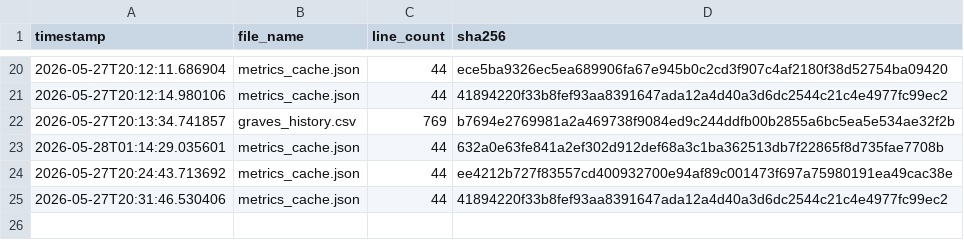
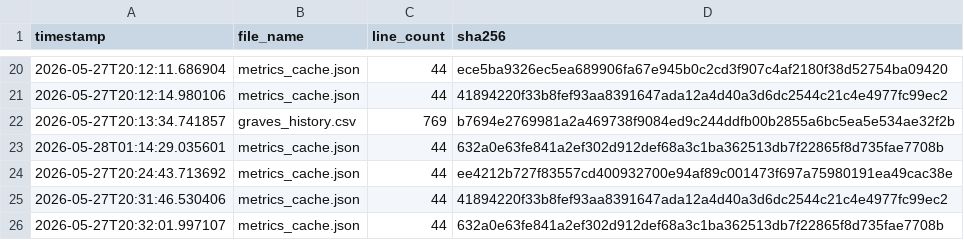
Before and after one commit to armaanmoosani/rbob-fuel-tracker, a CSV file: data/integrity_hashes.csv, drawn as a sheet; only a part is shown, gaps mark what is left out; the diff names each change by its address in the sheet, - before the commit and + after, or states it on an @@ line.

```diff
--- a/data/integrity_hashes.csv
+++ b/data/integrity_hashes.csv
+row 26: 2026-05-27T20:32:01.997107 | metrics_cache.json | 44 | 632a0e63fe841a2ef302d912def68a3c1ba362513db7f22865f8d735fae7708b
```
